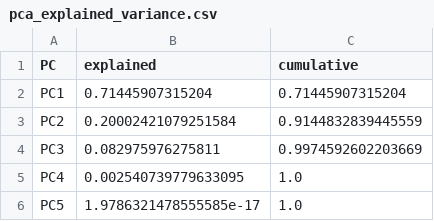
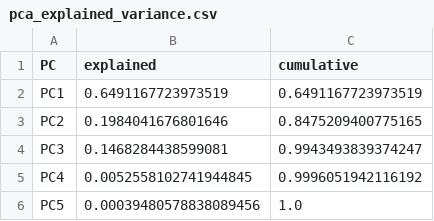
Before and after one commit to nishanmudalige/OptimizationParameterTuning, a CSV file: Analysis/FactorAnalysis/output_data/pca_explained_variance.csv, drawn as a sheet.

```diff
--- a/Analysis/FactorAnalysis/output_data/pca_explained_variance.csv
+++ b/Analysis/FactorAnalysis/output_data/pca_explained_variance.csv
@@ -1,6 +1,6 @@
 PC,explained,cumulative
-PC1,0.71445907315204,0.71445907315204
-PC2,0.20002421079251584,0.9144832839445559
-PC3,0.082975976275811,0.9974592602203669
-PC4,0.002540739779633095,1.0
-PC5,1.9786321478555585e-17,1.0
+PC1,0.6491167723973519,0.6491167723973519
+PC2,0.1984041676801646,0.8475209400775165
+PC3,0.1468284438599081,0.9943493839374247
+PC4,0.0052558102741944845,0.9996051942116192
+PC5,0.00039480578838089456,1.0
```
Also changed, not shown: Analysis/FactorAnalysis/output_data/mean_std.csv, 11 other files.
